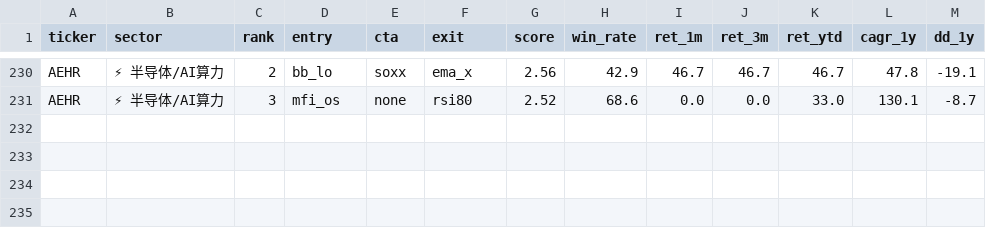
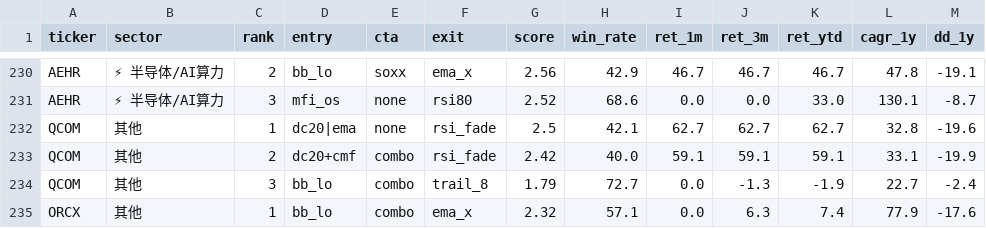
Before and after one commit to irisxinxin/quant-system, a CSV file: output/top3_strategies.csv, drawn as a sheet; only a part is shown, gaps mark what is left out.

```diff
--- a/output/top3_strategies.csv
+++ b/output/top3_strategies.csv
@@ -231 +231,5 @@ AEHR,⚡ 半导体/AI算力,2,bb_lo,soxx,ema_x,2.56,42.9,46.7,46.7,46.7,47.8,-19
 AEHR,⚡ 半导体/AI算力,3,mfi_os,none,rsi80,2.52,68.6,0.0,0.0,33.0,130.1,-8.7
+QCOM,其他,1,dc20|ema,none,rsi_fade,2.5,42.1,62.7,62.7,62.7,32.8,-19.6
+QCOM,其他,2,dc20+cmf,combo,rsi_fade,2.42,40.0,59.1,59.1,59.1,33.1,-19.9
+QCOM,其他,3,bb_lo,combo,trail_8,1.79,72.7,0.0,-1.3,-1.9,22.7,-2.4
+ORCX,其他,1,bb_lo,combo,ema_x,2.32,57.1,0.0,6.3,7.4,77.9,-17.6
```
Also changed, not shown: output/strategy_optimization.csv, 6 other files.
